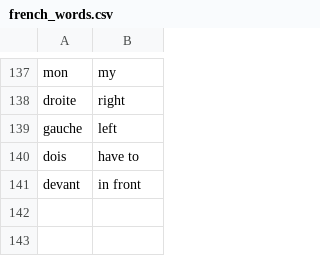
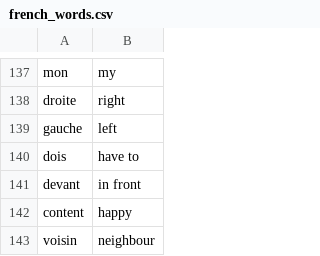
Before and after one commit to andervies/Flashy, a CSV file: data/french_words.csv, drawn as a sheet; only a part is shown, gaps mark what is left out; the diff names each change by its address in the sheet, - before the commit and + after, or states it on an @@ line.

Commit message:
Update french_words.csv

```diff
--- a/data/french_words.csv
+++ b/data/french_words.csv
+row 142: content | happy
+row 143: voisin | neighbour
```
